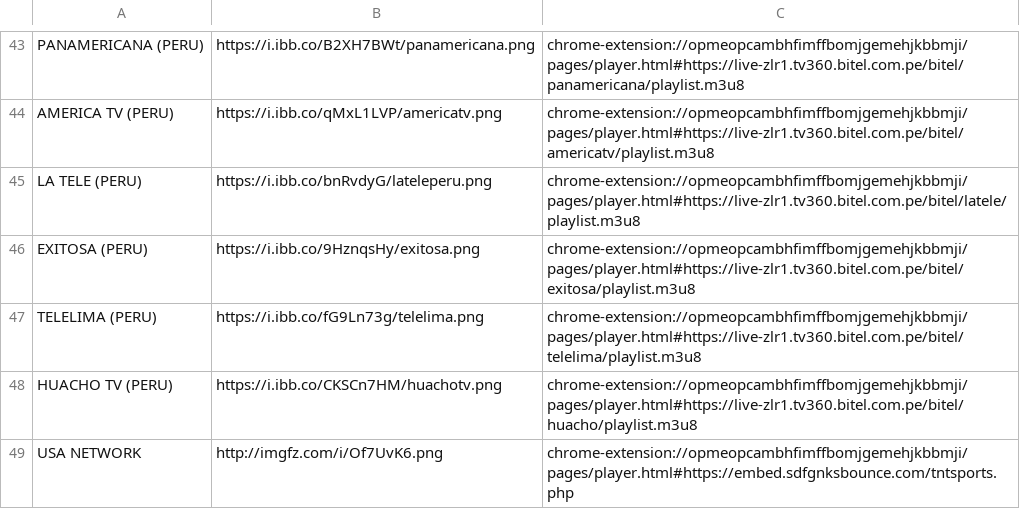
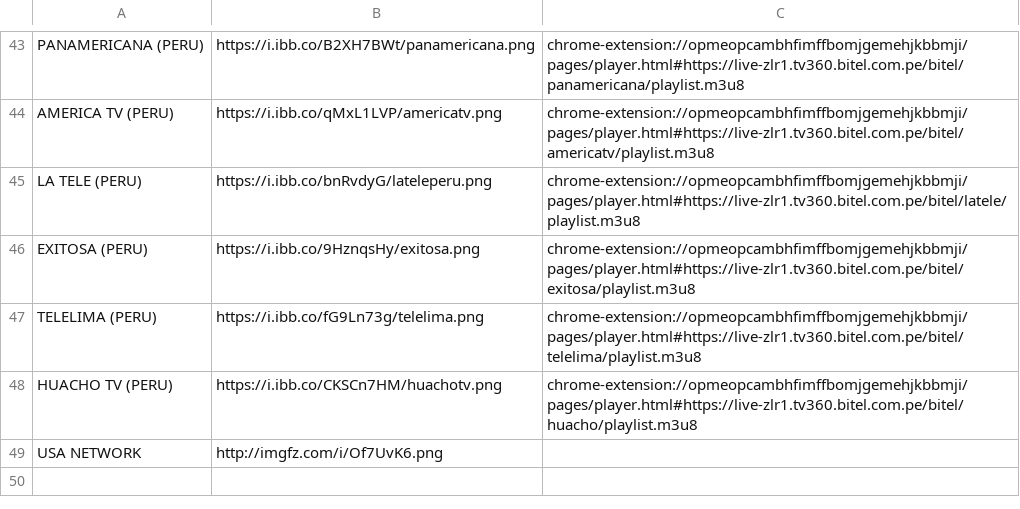
Before and after one commit to galvanoteca2001/FLOW, a CSV file: m3u.csv, drawn as a sheet; only a part is shown, gaps mark what is left out.

Commit message:
Update m3u.csv

```diff
--- a/m3u.csv
+++ b/m3u.csv
@@ -48,2 +48,2 @@ TELELIMA (PERU),https://i.ibb.co/fG9Ln73g/telelima.png,chrome-extension://opmeop
 HUACHO TV (PERU),https://i.ibb.co/CKSCn7HM/huachotv.png,chrome-extension://opmeopcambhfimffbomjgemehjkbbmji/pages/player.html#https://live-zlr1.tv360.bitel.com.pe/bitel/huacho/playlist.m3u8
-USA NETWORK,http://imgfz.com/i/Of7UvK6.png,chrome-extension://opmeopcambhfimffbomjgemehjkbbmji/pages/player.html#https://embed.sdfgnksbounce.com/tntsports.php
+USA NETWORK,http://imgfz.com/i/Of7UvK6.png,
```
